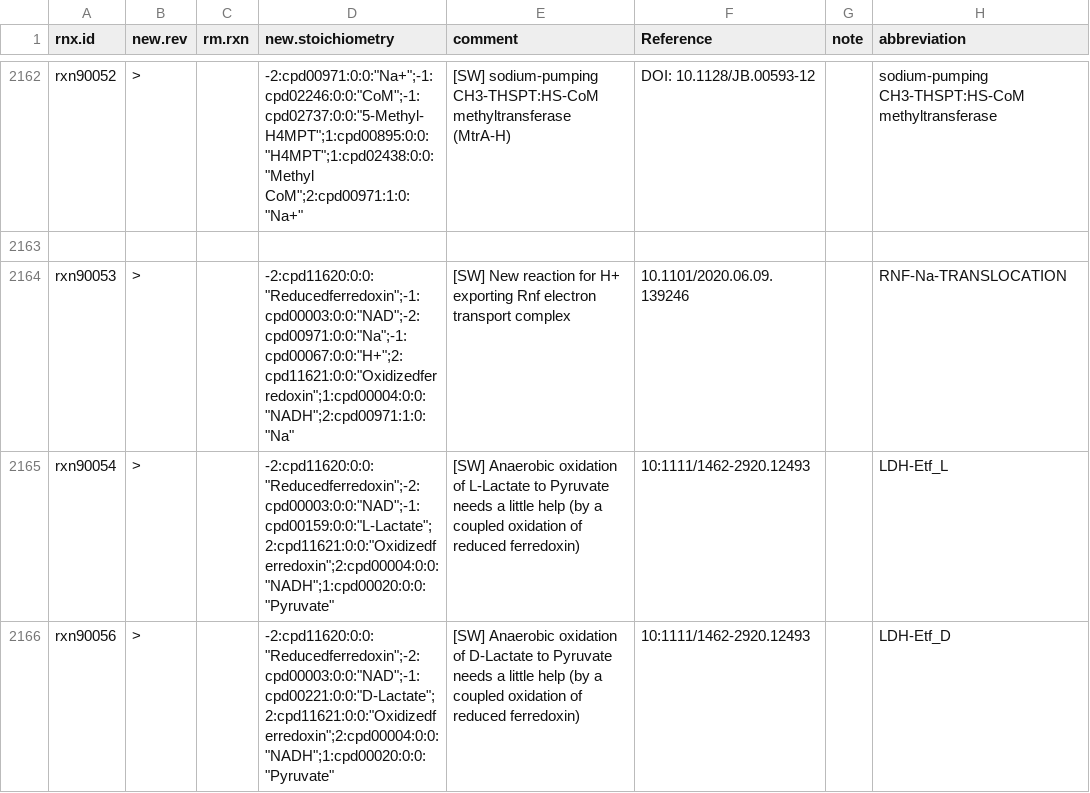
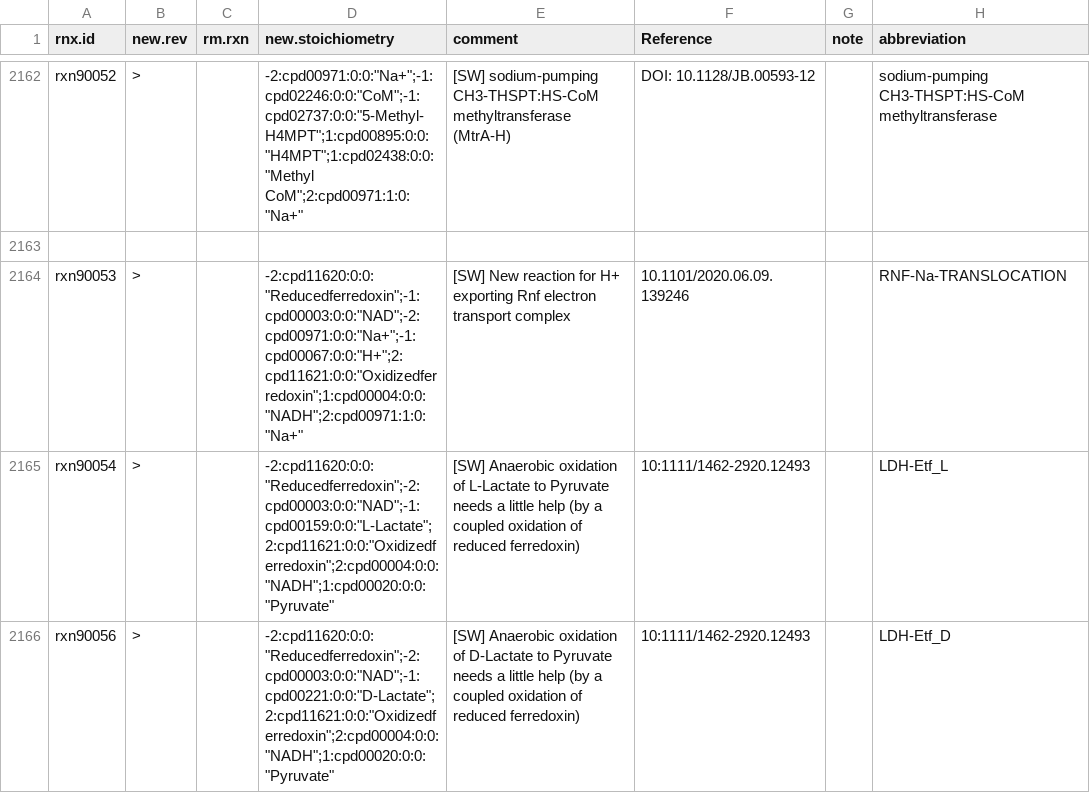
Before and after one commit to jotech/gapseq, a TSV file: dat/corrections_seed_reactionDB.tsv, drawn as a sheet; only a part is shown, gaps mark what is left out; the diff covers the shown part only; the diff names each change by its address in the sheet, - before the commit and + after, or states it on an @@ line.

Commit message:
Update reaction DB
- removed a couple of generic reactions (e.g. involving "Alcohol" or "an
acyl-CoA")
- More importantly: The NADH-ubiquinone oxidoreductase is now made
reversible (EC 7.1.1.2 / EC 1.6.5.3)
- The change resulted in the opening of a number of futile cycles.
Futile cylces were investigated and errornous reactions
corrected/removed.

```diff
--- a/dat/corrections_seed_reactionDB.tsv
+++ b/dat/corrections_seed_reactionDB.tsv
-D2164 (new.stoichiometry): -2:cpd11620:0:0:"Reducedferredoxin";-1:cpd00003:0:0:"NAD";-2:cpd00971:0:0:"Na";-1:cpd00067:0:0:"H+";2:cpd11621:0:0:"Oxidizedferredoxin";1:cpd00004:0:0:"NADH";2:cpd00971:1:0:"Na"
+D2164 (new.stoichiometry): -2:cpd11620:0:0:"Reducedferredoxin";-1:cpd00003:0:0:"NAD";-2:cpd00971:0:0:"Na+";-1:cpd00067:0:0:"H+";2:cpd11621:0:0:"Oxidizedferredoxin";1:cpd00004:0:0:"NADH";2:cpd00971:1:0:"Na+"
```
Also changed, not shown: 65 added rows and 9 edited cells elsewhere in this file, dat/nutrients.tsv, 1 other file.
